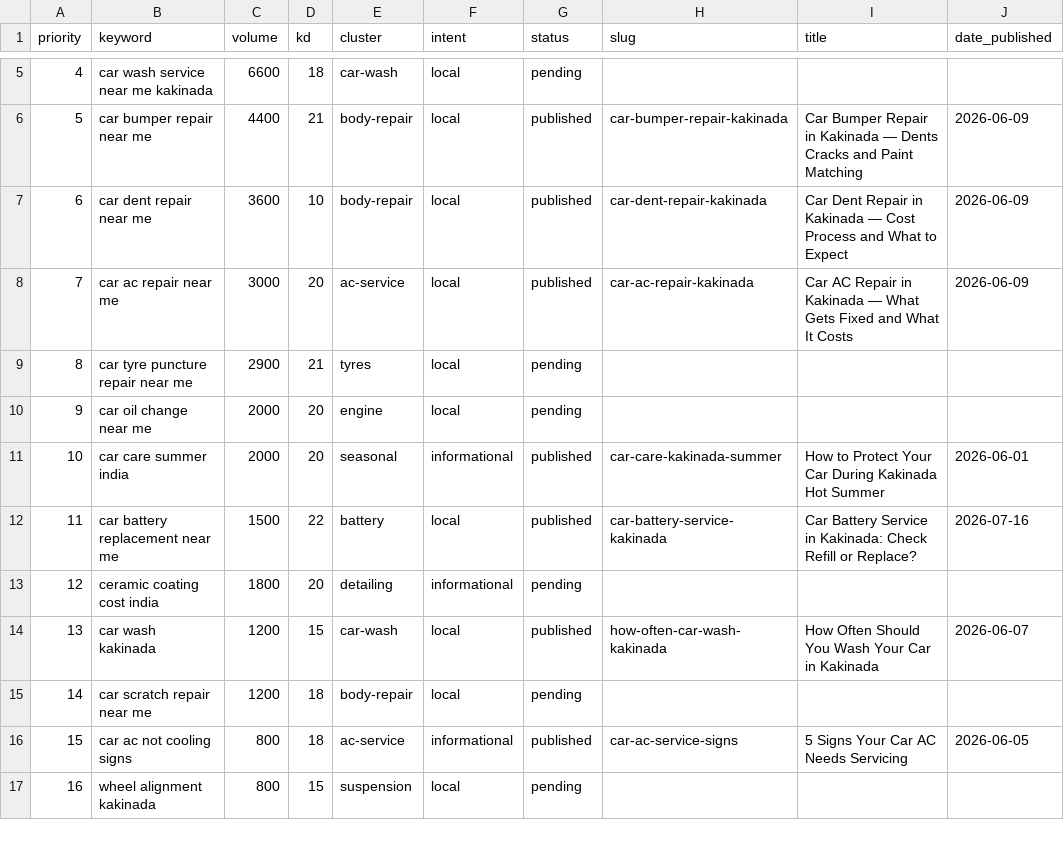
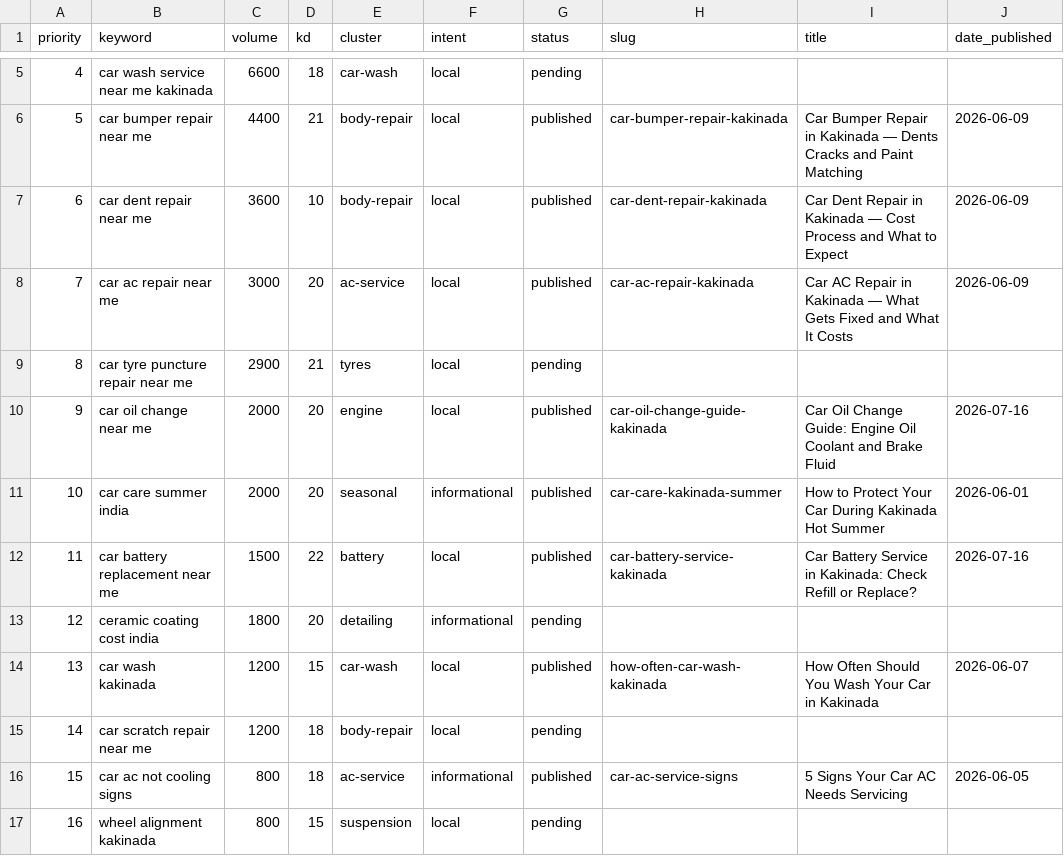
Before and after one commit to Enoshraju7-prog/MMCC-WEBSITE, a CSV file: keywords.csv, drawn as a sheet; only a part is shown, gaps mark what is left out.

Commit message:
Add blog post: Car Oil Change Guide — Engine Oil, Coolant and Brake Fluid

```diff
--- a/keywords.csv
+++ b/keywords.csv
@@ -9,3 +9,3 @@ priority,keyword,volume,kd,cluster,intent,status,slug,title,date_published
 8,car tyre puncture repair near me,2900,21,tyres,local,pending,,,
-9,car oil change near me,2000,20,engine,local,pending,,,
+9,car oil change near me,2000,20,engine,local,published,car-oil-change-guide-kakinada,Car Oil Change Guide: Engine Oil Coolant and Brake Fluid,2026-07-16
 10,car care summer india,2000,20,seasonal,informational,published,car-care-kakinada-summer,How to Protect Your Car During Kakinada Hot Summer,2026-06-01
```
Also changed, not shown: 1 other file.
